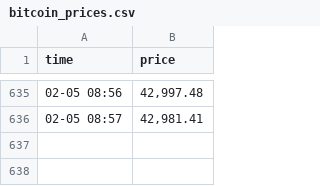
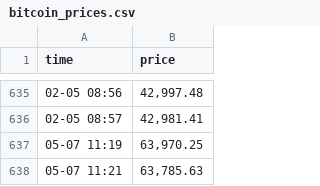
Before and after one commit to kevlee1985/selenium_kev, a CSV file: bitcoin_prices.csv, drawn as a sheet; only a part is shown, gaps mark what is left out; the diff names each change by its address in the sheet, - before the commit and + after, or states it on an @@ line.

```diff
--- a/bitcoin_prices.csv
+++ b/bitcoin_prices.csv
+row 637: 05-07 11:19 | 63,970.25
+row 638: 05-07 11:21 | 63,785.63
```
Also changed, not shown: ethereum_prices.csv.
